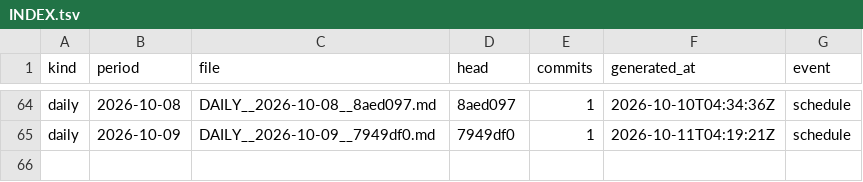
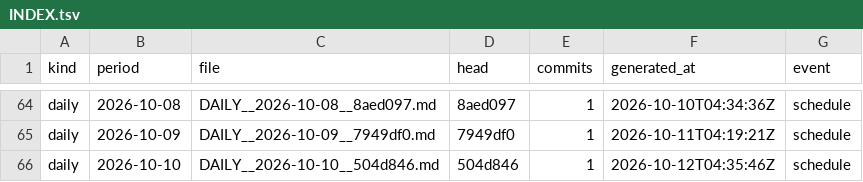
Before and after one commit to soulinpsyabstract/sipa-os-governance, a TSV file: REPORTS/INDEX.tsv, drawn as a sheet; only a part is shown, gaps mark what is left out.

Commit message:
governance: daily report 2026-10-10

```diff
--- a/REPORTS/INDEX.tsv
+++ b/REPORTS/INDEX.tsv
@@ -65 +65,2 @@ daily	2026-10-08	DAILY__2026-10-08__8aed097.md	8aed097	1	2026-10-10T04:34:36Z	sc
 daily	2026-10-09	DAILY__2026-10-09__7949df0.md	7949df0	1	2026-10-11T04:19:21Z	schedule
+daily	2026-10-10	DAILY__2026-10-10__504d846.md	504d846	1	2026-10-12T04:35:46Z	schedule
```
Also changed, not shown: 3 other files.
